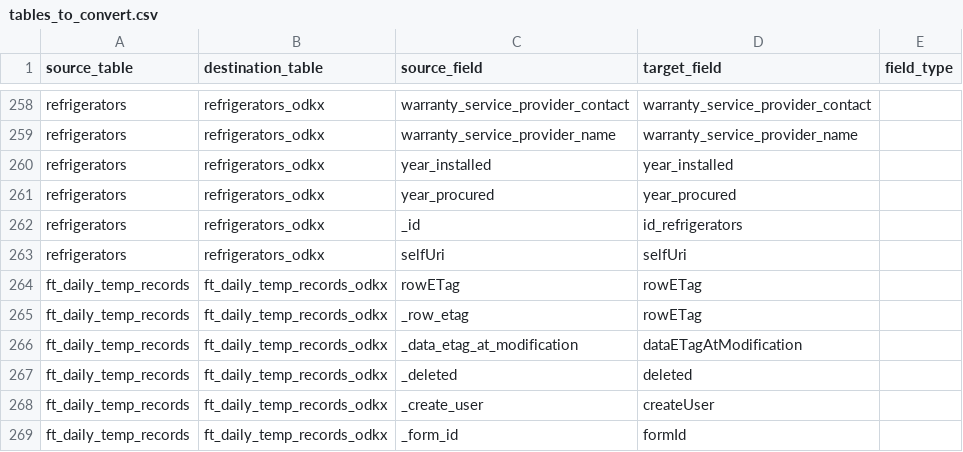
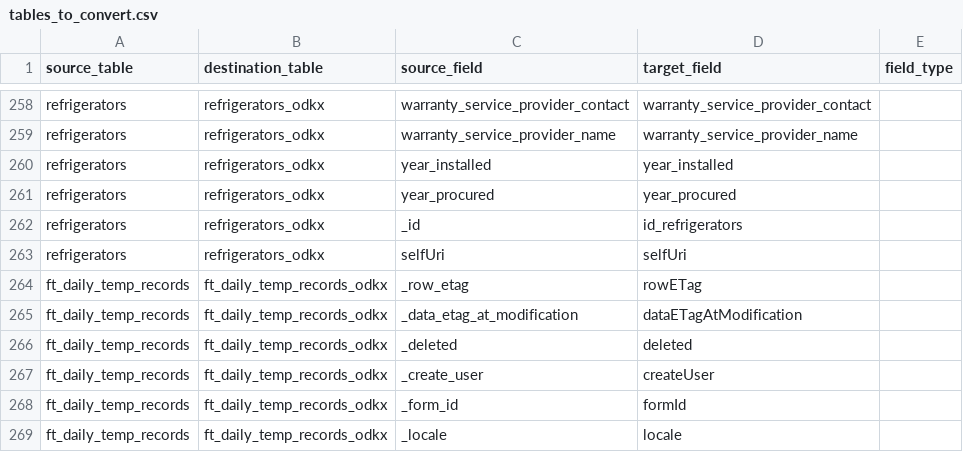
Before and after one commit to uw-ictd/ccdbsync, a CSV file: config/tables_to_convert.csv, drawn as a sheet; only a part is shown, gaps mark what is left out; the shorter side is filled out with more unchanged rows.

Commit message:
Remove extra rowETag line

```diff
--- a/config/tables_to_convert.csv
+++ b/config/tables_to_convert.csv
@@ -263,3 +263,2 @@ refrigerators,refrigerators_odkx,_id,id_refrigerators,
 refrigerators,refrigerators_odkx,selfUri,selfUri,
-ft_daily_temp_records,ft_daily_temp_records_odkx,rowETag,rowETag
 ft_daily_temp_records,ft_daily_temp_records_odkx,_row_etag,rowETag,
```
